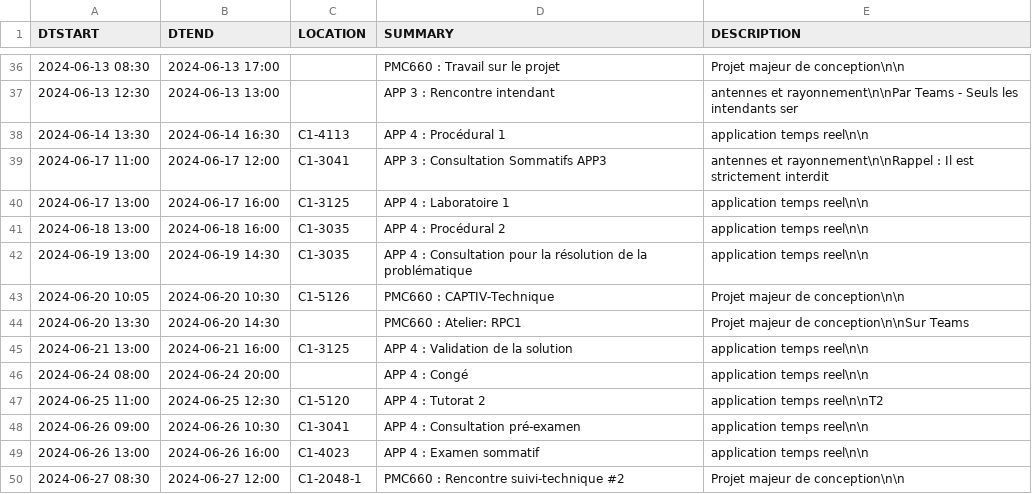
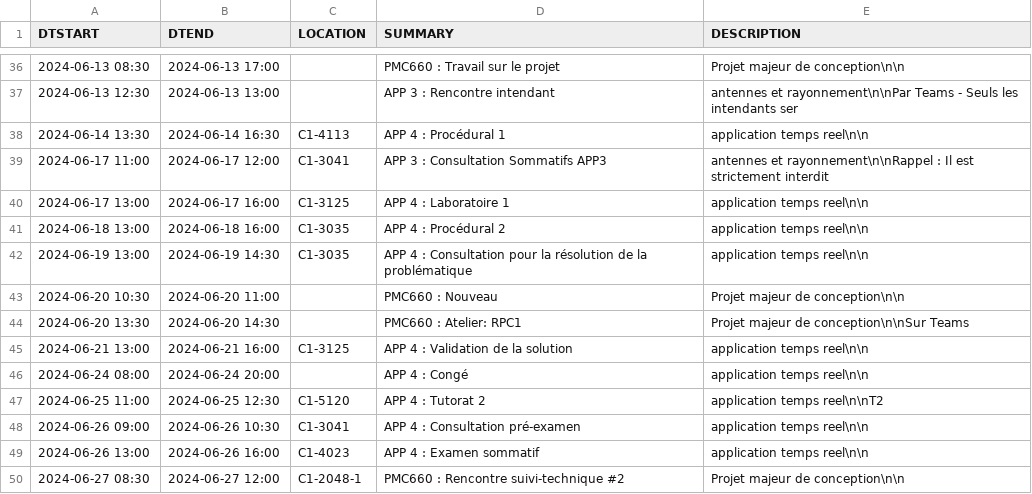
Before and after one commit to mdaoustUdeS/gegi-horarius, a CSV file: data/cal.csv, drawn as a sheet; only a part is shown, gaps mark what is left out; removed rows and columns are numbered as before the commit, all else as after; the diff names each change by its address in the sheet, - before the commit and + after, or states it on an @@ line.

```diff
--- a/data/cal.csv
+++ b/data/cal.csv
-row 43: 2024-06-20 10:05 | 2024-06-20 10:30 | C1-5126 | PMC660 : CAPTIV-Technique | Projet majeur de conception\n\n
+row 43: 2024-06-20 10:30 | 2024-06-20 11:00 |  | PMC660 : Nouveau | Projet majeur de conception\n\n
```
